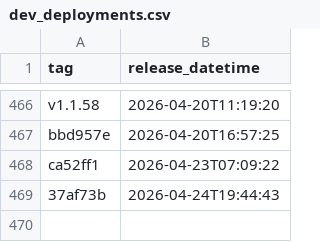
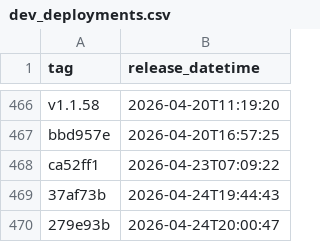
Before and after one commit to uk-gov-mirror/nhsdigital.eps-FHIR-validator-lambda, a CSV file: _data/dev_deployments.csv, drawn as a sheet; only a part is shown, gaps mark what is left out; the diff names each change by its address in the sheet, - before the commit and + after, or states it on an @@ line.

```diff
--- a/_data/dev_deployments.csv
+++ b/_data/dev_deployments.csv
+row 470: 279e93b | 2026-04-24T20:00:47
```
Also changed, not shown: 1 other file.
